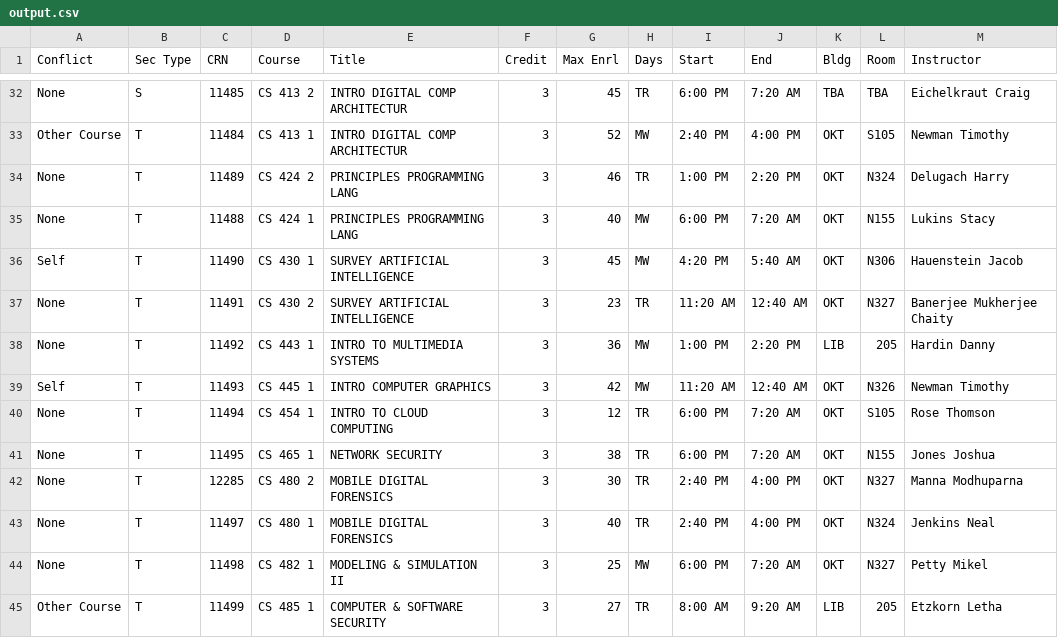
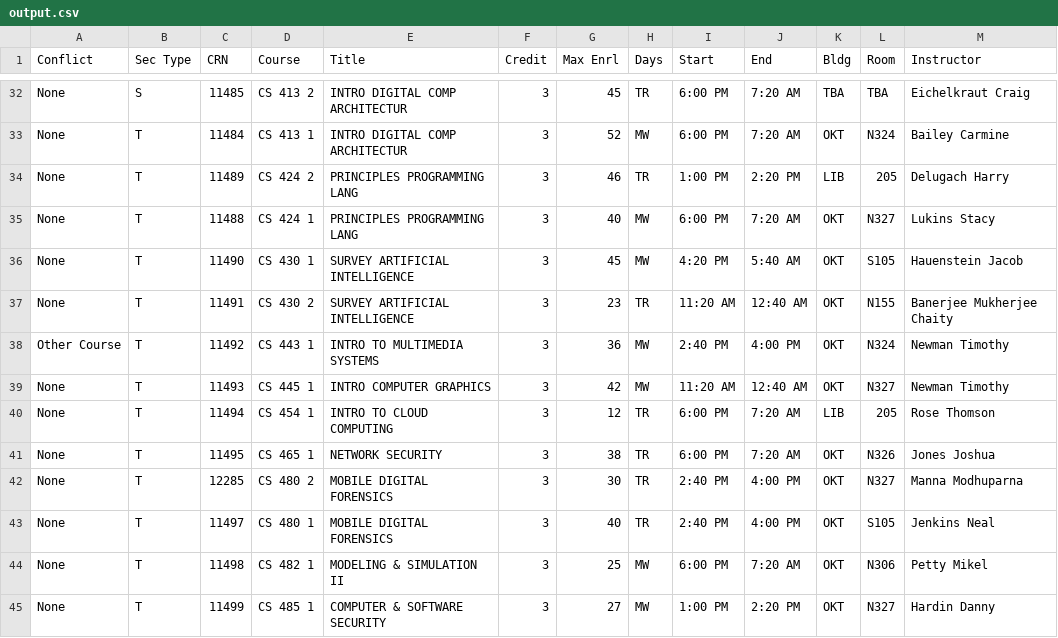
Before and after one commit to Actual-Heathen/Course_Scheduling, a CSV file: output.csv, drawn as a sheet; only a part is shown, gaps mark what is left out; the diff covers the shown part only; the diff names each change by its address in the sheet, - before the commit and + after, or states it on an @@ line.

```diff
--- a/output.csv
+++ b/output.csv
-A33 (Conflict): Other Course
+A33 (Conflict): None
-I33 (Start): 2:40 PM
+I33 (Start): 6:00 PM
-J33 (End): 4:00 PM
+J33 (End): 7:20 AM
-L33 (Room): S105
+L33 (Room): N324
-M33 (Instructor): Newman Timothy
+M33 (Instructor): Bailey Carmine
-K34 (Bldg): OKT
+K34 (Bldg): LIB
-L34 (Room): N324
+L34 (Room): 205
-L35 (Room): N155
+L35 (Room): N327
-A36 (Conflict): Self
+A36 (Conflict): None
-L36 (Room): N306
+L36 (Room): S105
-L37 (Room): N327
+L37 (Room): N155
-A38 (Conflict): None
+A38 (Conflict): Other Course
-I38 (Start): 1:00 PM
+I38 (Start): 2:40 PM
-J38 (End): 2:20 PM
+J38 (End): 4:00 PM
-K38 (Bldg): LIB
+K38 (Bldg): OKT
-L38 (Room): 205
+L38 (Room): N324
-M38 (Instructor): Hardin Danny
+M38 (Instructor): Newman Timothy
-A39 (Conflict): Self
+A39 (Conflict): None
-L39 (Room): N326
+L39 (Room): N327
-K40 (Bldg): OKT
+K40 (Bldg): LIB
-L40 (Room): S105
+L40 (Room): 205
-L41 (Room): N155
+L41 (Room): N326
-L43 (Room): N324
+L43 (Room): S105
-L44 (Room): N327
+L44 (Room): N306
-A45 (Conflict): Other Course
+A45 (Conflict): None
-H45 (Days): TR
+H45 (Days): MW
-I45 (Start): 8:00 AM
+I45 (Start): 1:00 PM
-J45 (End): 9:20 AM
+J45 (End): 2:20 PM
-K45 (Bldg): LIB
+K45 (Bldg): OKT
-L45 (Room): 205
+L45 (Room): N327
-M45 (Instructor): Etzkorn Letha
+M45 (Instructor): Hardin Danny
```
Also changed, not shown: 122 edited cells elsewhere in this file, 1 other file.
